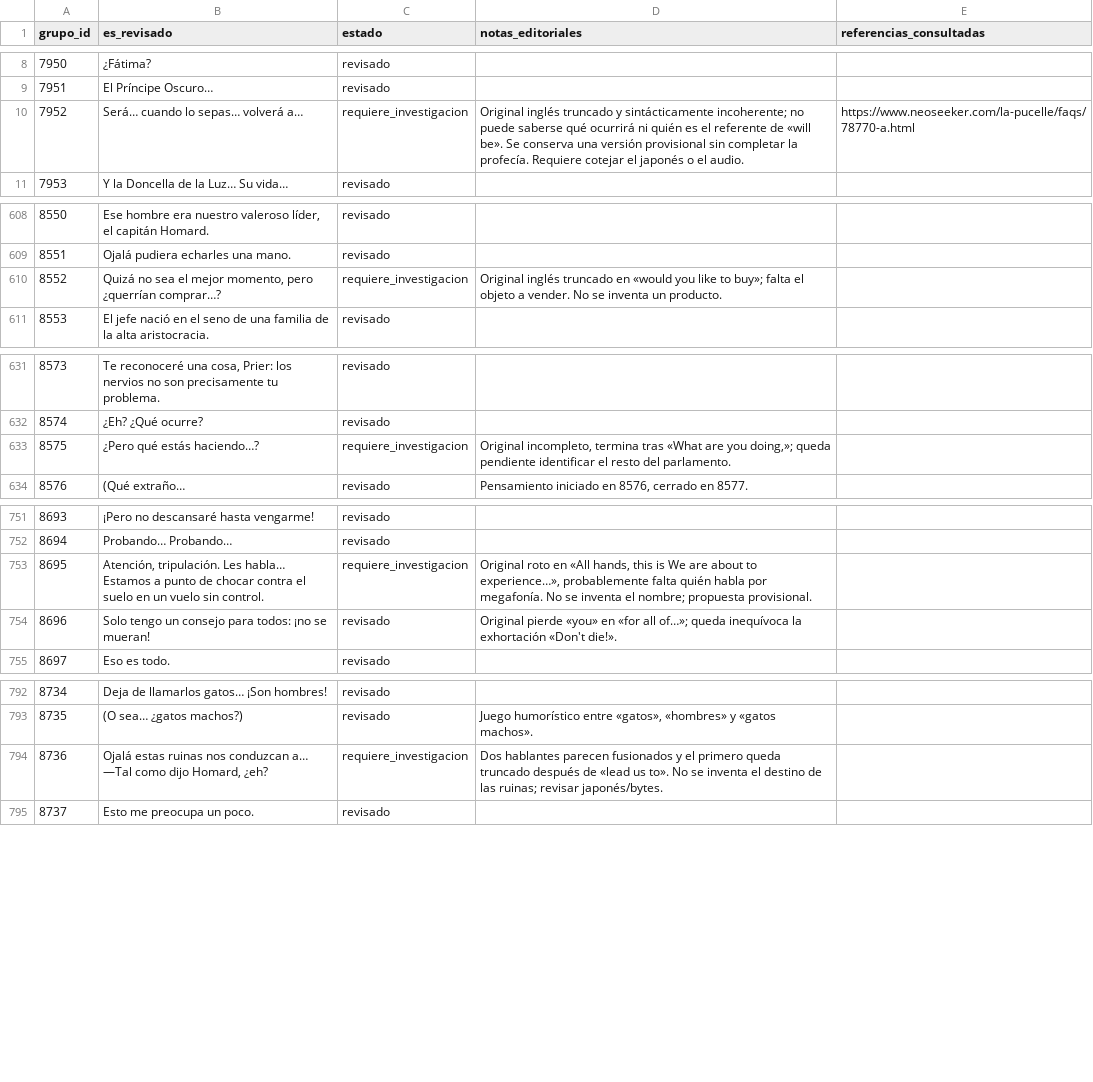
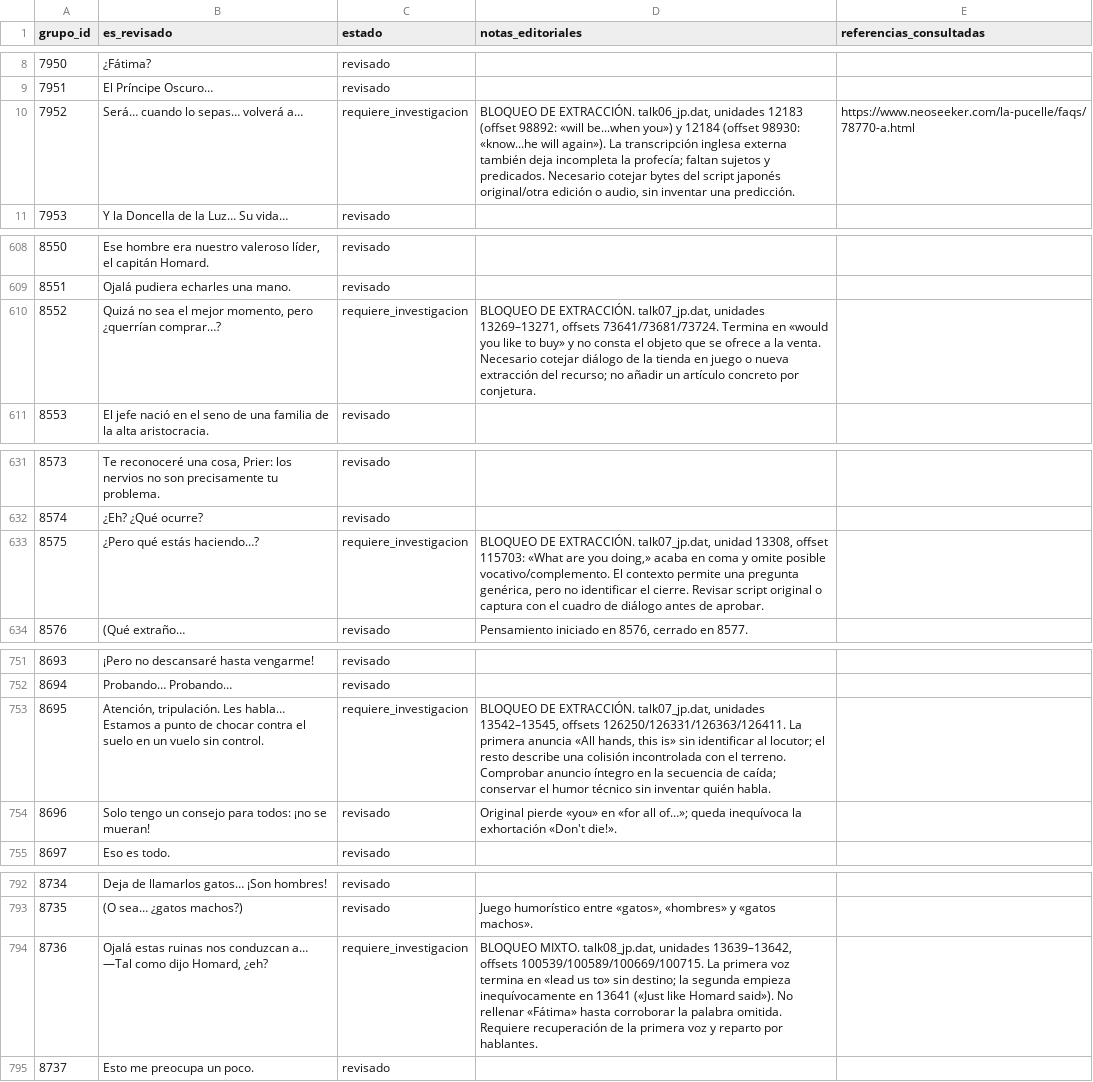
Before and after one commit to ARivas3008/la-pucelle-ragnarok-localizacion, a CSV file: corpus/08/revision.csv, drawn as a sheet; only a part is shown, gaps mark what is left out; the diff covers the shown part only.

Commit message:
Corpus 08: documentar 9 bloqueos de extracción por unidad y offset

```diff
--- a/corpus/08/revision.csv
+++ b/corpus/08/revision.csv
@@ -10 +10 @@
-7952,"Será… cuando lo sepas… volverá a…",requiere_investigacion,"Original inglés truncado y sintácticamente incoherente; no puede saberse qué ocurrirá ni quién es el referente de «will be». Se conserva una versión provisional sin completar la profecía. Requiere cotejar el japonés o el audio.","https://www.neoseeker.com/la-pucelle/faqs/78770-a.html"
+7952,"Será… cuando lo sepas… volverá a…","requiere_investigacion","BLOQUEO DE EXTRACCIÓN. talk06_jp.dat, unidades 12183 (offset 98892: «will be...when you») y 12184 (offset 98930: «know...he will again»). La transcripción inglesa externa también deja incompleta la profecía; faltan sujetos y predicados. Necesario cotejar bytes del script japonés original/otra edición o audio, sin inventar una predicción.","https://www.neoseeker.com/la-pucelle/faqs/78770-a.html"
@@ -610 +610 @@
-8552,"Quizá no sea el mejor momento, pero ¿querrían comprar…?",requiere_investigacion,"Original inglés truncado en «would you like to buy»; falta el objeto a vender. No se inventa un producto.",""
+8552,"Quizá no sea el mejor momento, pero ¿querrían comprar…?","requiere_investigacion","BLOQUEO DE EXTRACCIÓN. talk07_jp.dat, unidades 13269–13271, offsets 73641/73681/73724. Termina en «would you like to buy» y no consta el objeto que se ofrece a la venta. Necesario cotejar diálogo de la tienda en juego o nueva extracción del recurso; no añadir un artículo concreto por conjetura.",""
@@ -633 +633 @@
-8575,"¿Pero qué estás haciendo…?",requiere_investigacion,"Original incompleto, termina tras «What are you doing,»; queda pendiente identificar el resto del parlamento.",""
+8575,"¿Pero qué estás haciendo…?","requiere_investigacion","BLOQUEO DE EXTRACCIÓN. talk07_jp.dat, unidad 13308, offset 115703: «What are you doing,» acaba en coma y omite posible vocativo/complemento. El contexto permite una pregunta genérica, pero no identificar el cierre. Revisar script original o captura con el cuadro de diálogo antes de aprobar.",""
@@ -753 +753 @@
-8695,"Atención, tripulación. Les habla… Estamos a punto de chocar contra el suelo en un vuelo sin control.",requiere_investigacion,"Original roto en «All hands, this is We are about to experience…», probablemente falta quién habla por megafonía. No se inventa el nombre; propuesta provisional.",""
+8695,"Atención, tripulación. Les habla… Estamos a punto de chocar contra el suelo en un vuelo sin control.","requiere_investigacion","BLOQUEO DE EXTRACCIÓN. talk07_jp.dat, unidades 13542–13545, offsets 126250/126331/126363/126411. La primera anuncia «All hands, this is» sin identificar al locutor; el resto describe una colisión incontrolada con el terreno. Comprobar anuncio íntegro en la secuencia de caída; conservar el humor técnico sin inventar quién habla.",""
@@ -794 +794 @@
-8736,"Ojalá estas ruinas nos conduzcan a… —Tal como dijo Homard, ¿eh?",requiere_investigacion,"Dos hablantes parecen fusionados y el primero queda truncado después de «lead us to». No se inventa el destino de las ruinas; revisar japonés/bytes.",""
+8736,"Ojalá estas ruinas nos conduzcan a… —Tal como dijo Homard, ¿eh?","requiere_investigacion","BLOQUEO MIXTO. talk08_jp.dat, unidades 13639–13642, offsets 100539/100589/100669/100715. La primera voz termina en «lead us to» sin destino; la segunda empieza inequívocamente en 13641 («Just like Homard said»). No rellenar «Fátima» hasta corroborar la palabra omitida. Requiere recuperación de la primera voz y reparto por hablantes.",""
```
Also changed, not shown: 4 edited cells elsewhere in this file.
